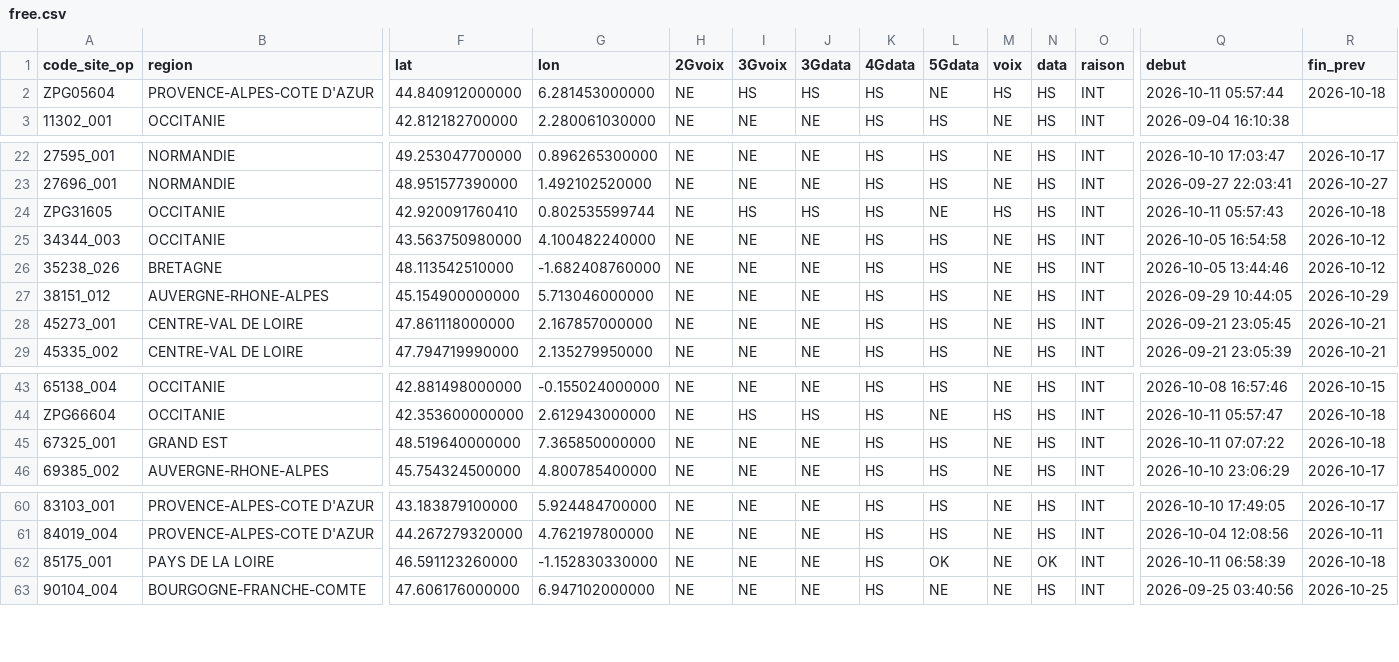
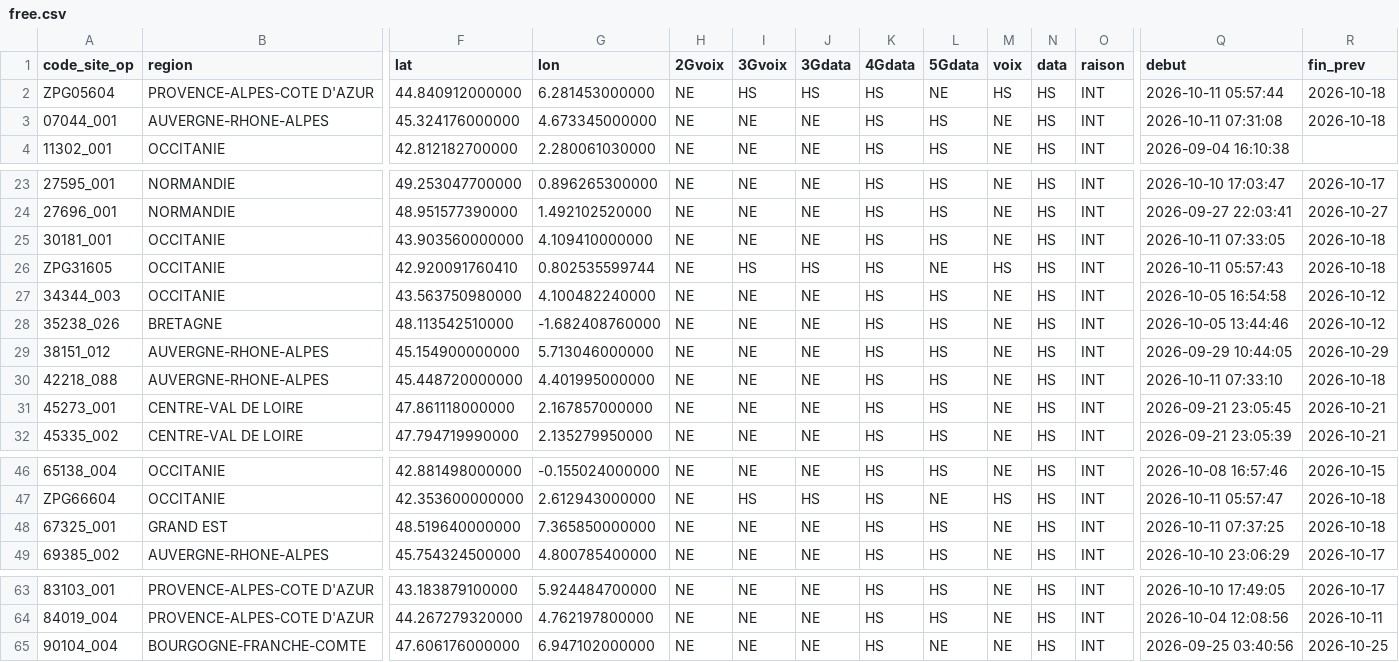
Before and after one commit to emasimco1587-tech/Panne-mobile, a CSV file: data/free.csv, drawn as a sheet; only a part is shown, gaps mark what is left out; removed rows and columns are numbered as before the commit, all else as after; rows hold the shown columns only; the diff names each change by its address in the sheet, - before the commit and + after, or states it on an @@ line.

```diff
--- a/data/free.csv
+++ b/data/free.csv
+row 3: 07044_001 | AUVERGNE-RHONE-ALPES | 45.324176000000 | 4.673345000000 | NE | NE | NE | HS | HS | NE | HS | INT | 2026-10-11 07:31:08 | 2026-10-18
+row 25: 30181_001 | OCCITANIE | 43.903560000000 | 4.109410000000 | NE | NE | NE | HS | HS | NE | HS | INT | 2026-10-11 07:33:05 | 2026-10-18
+row 30: 42218_088 | AUVERGNE-RHONE-ALPES | 45.448720000000 | 4.401995000000 | NE | NE | NE | HS | HS | NE | HS | INT | 2026-10-11 07:33:10 | 2026-10-18
-Q48 (debut): 2026-10-11 07:07:22
+Q48 (debut): 2026-10-11 07:37:25
-row 62: 85175_001 | PAYS DE LA LOIRE | 46.591123260000 | -1.152830330000 | NE | NE | NE | HS | OK | NE | OK | INT | 2026-10-11 06:58:39 | 2026-10-18
```
Also changed, not shown: 1 other file.
